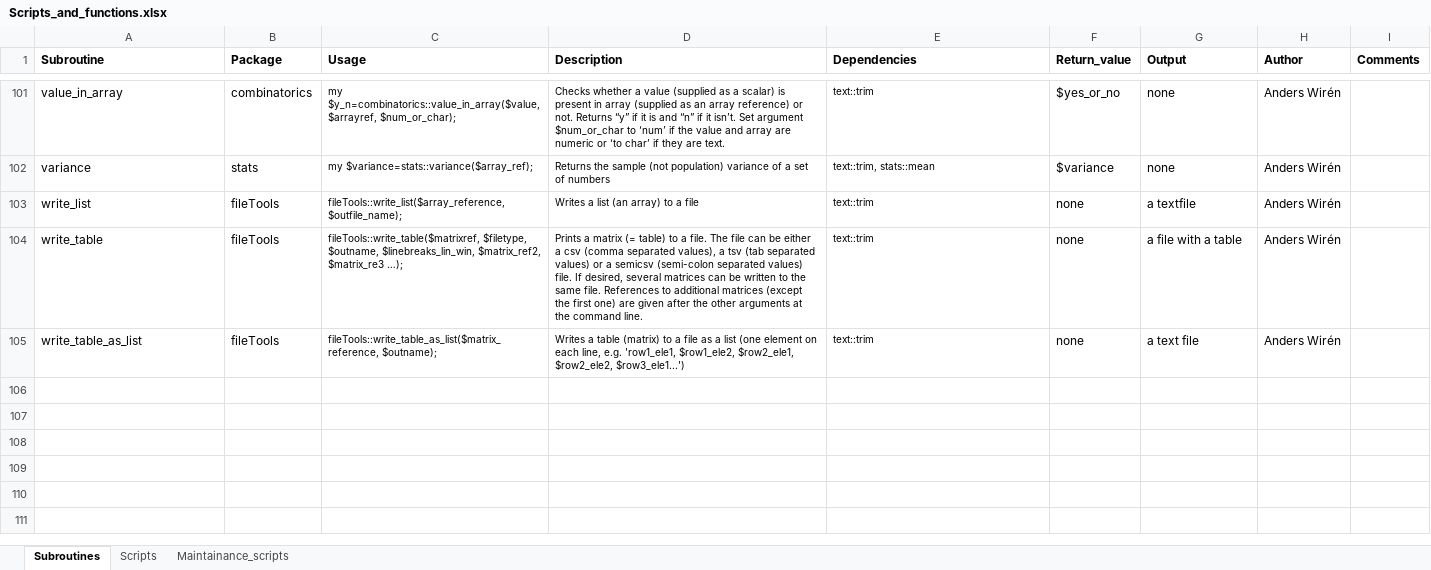
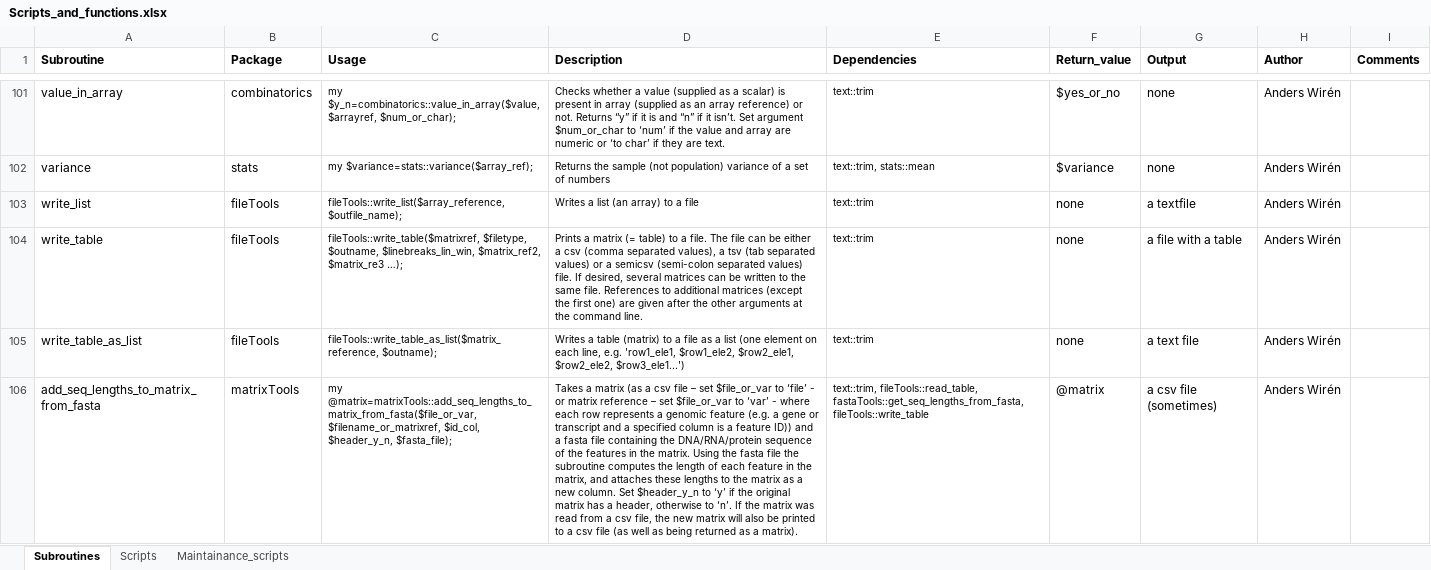
Before and after one commit to AndersWiren-333/Sample_scripts, an Excel workbook: Scripts_and_functions.xlsx, sheet Subroutines, drawn as a sheet; only a part is shown, gaps mark what is left out; values as stored, in another font and other column widths than the file's, no borders; the diff names each change by its address in the sheet, - before the commit and + after, or states it on an @@ line.

Commit message:
Wrote and tested subroutine matrixTools::add_seq_lengths_to_matrix_from_fasta
It takes a matrix where each row represents a genomic feature and computes adds as a column the length of the sequences corresponding to
each feature (computed from a specified fasta file).
Usage information has been added to Scripts_and_functions.xlsx

```diff
--- a/Scripts_and_functions.xlsx (sheet Subroutines)
+++ b/Scripts_and_functions.xlsx (sheet Subroutines)
+row 106: add_seq_lengths_to_matrix_from_fasta | matrixTools | my @matrix=matrixTools::add_seq_lengths_to_matrix_from_fasta($file_or_var, $filename_or_matrixref, $id_col, $header_y_n, $fasta_file); | Takes a matrix (as a csv file – set $file_or_var to ‘file’ - or matrix reference – set $file_or_var to ‘var’ - where each row represents a genomic feature (e.g. a gene or transcript and a specified column is a feature ID)) and a fasta file containing the DNA/RNA/protein sequence of the features in the matrix. Using the fasta file the subroutine computes the length of each feature in the matrix, and attaches these lengths to the matrix as a new column. Set $header_y_n to ‘y’ if the original matrix has a header, otherwise to ‘n’. If the matrix was read from a csv file, the new matrix will also be printed to a csv file (as well as being returned as a matrix). | text::trim, fileTools::read_table, fastaTools::get_seq_lengths_from_fasta, fileTools::write_table | @matrix | a csv file (sometimes) | Anders Wirén
```
Also changed, not shown: 1 other file.
